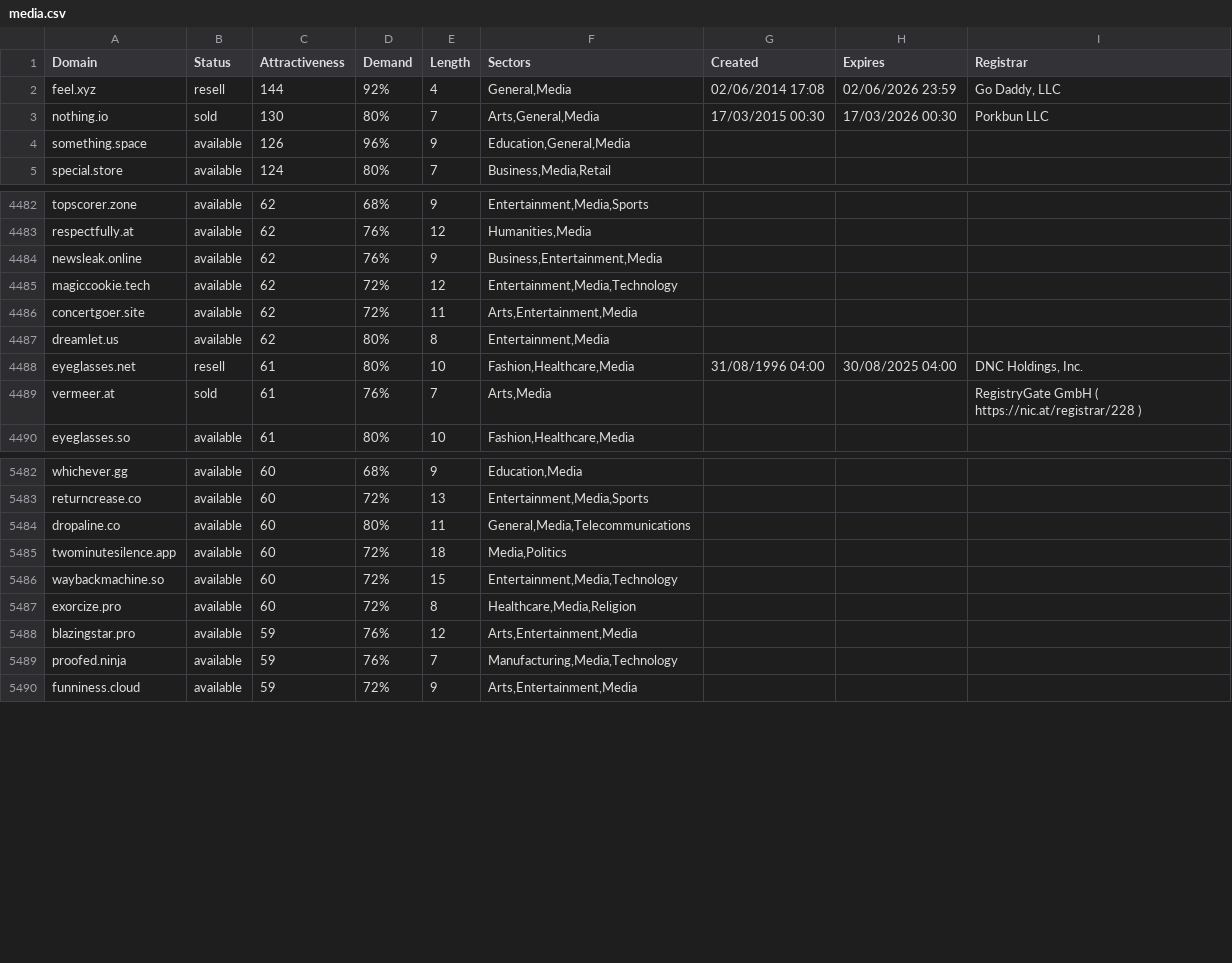
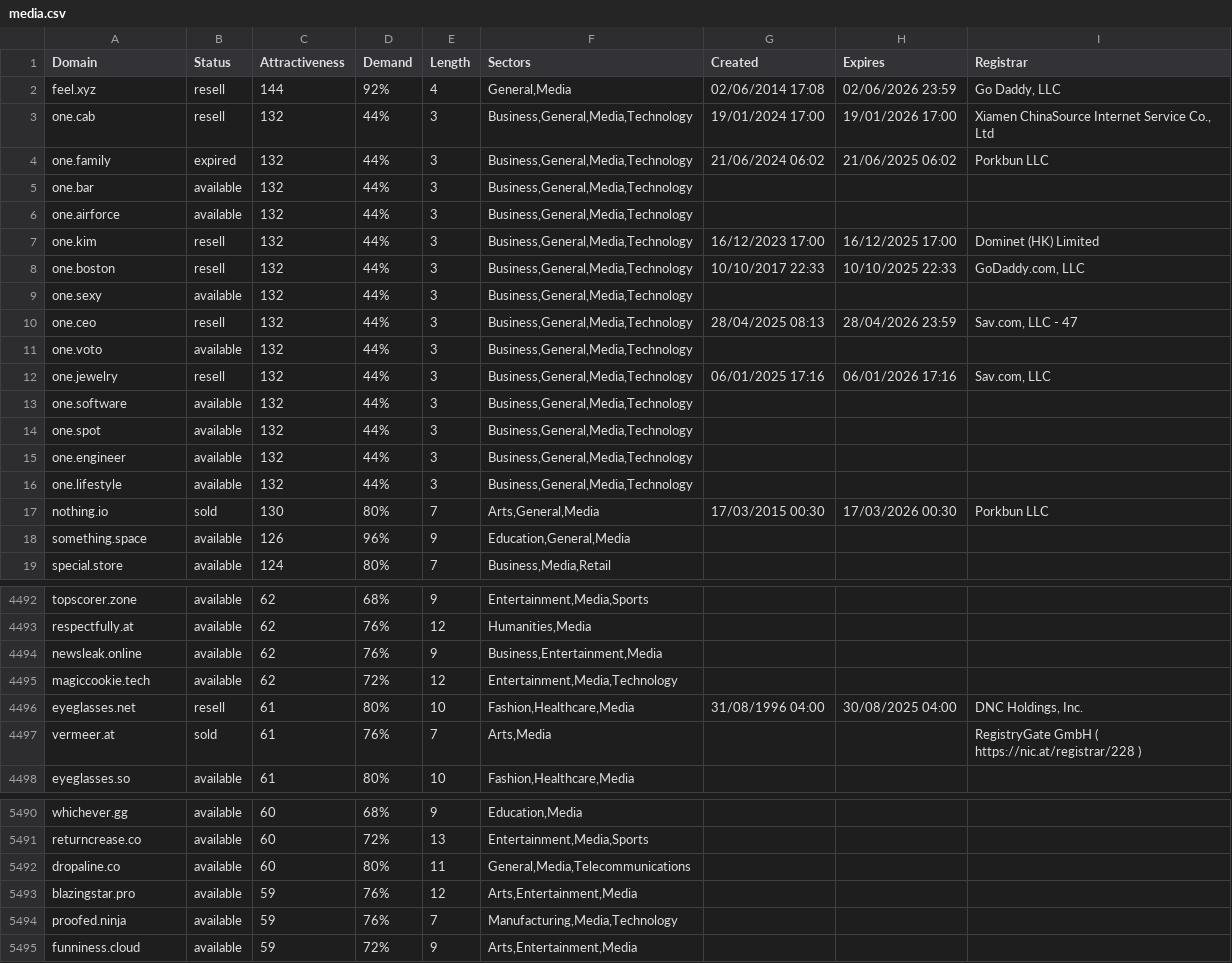
Before and after one commit to UniqueDomains/media-oneword-domains, a CSV file: media.csv, drawn as a sheet; only a part is shown, gaps mark what is left out; the diff covers the shown part only.

Commit message:
Domains update

```diff
--- a/media.csv
+++ b/media.csv
@@ -2,2 +2,16 @@ Domain,Status,Attractiveness,Demand,Length,Sectors,Created,Expires,Registrar
 feel.xyz,resell,144,92%,4,"General,Media",02/06/2014 17:08,02/06/2026 23:59,"Go Daddy, LLC"
+one.cab,resell,132,44%,3,"Business,General,Media,Technology",19/01/2024 17:00,19/01/2026 17:00,"Xiamen ChinaSource Internet Service Co., Ltd"
+one.family,expired,132,44%,3,"Business,General,Media,Technology",21/06/2024 06:02,21/06/2025 06:02,Porkbun LLC
+one.bar,available,132,44%,3,"Business,General,Media,Technology",,,
+one.airforce,available,132,44%,3,"Business,General,Media,Technology",,,
+one.kim,resell,132,44%,3,"Business,General,Media,Technology",16/12/2023 17:00,16/12/2025 17:00,Dominet (HK) Limited
+one.boston,resell,132,44%,3,"Business,General,Media,Technology",10/10/2017 22:33,10/10/2025 22:33,"GoDaddy.com, LLC"
+one.sexy,available,132,44%,3,"Business,General,Media,Technology",,,
+one.ceo,resell,132,44%,3,"Business,General,Media,Technology",28/04/2025 08:13,28/04/2026 23:59,"Sav.com, LLC - 47"
+one.voto,available,132,44%,3,"Business,General,Media,Technology",,,
+one.jewelry,resell,132,44%,3,"Business,General,Media,Technology",06/01/2025 17:16,06/01/2026 17:16,"Sav.com, LLC"
+one.software,available,132,44%,3,"Business,General,Media,Technology",,,
+one.spot,available,132,44%,3,"Business,General,Media,Technology",,,
+one.engineer,available,132,44%,3,"Business,General,Media,Technology",,,
+one.lifestyle,available,132,44%,3,"Business,General,Media,Technology",,,
 nothing.io,sold,130,80%,7,"Arts,General,Media",17/03/2015 00:30,17/03/2026 00:30,Porkbun LLC
@@ -4485,4 +4495,2 @@ newsleak.online,available,62,76%,9,"Business,Entertainment,Media",,,
 magiccookie.tech,available,62,72%,12,"Entertainment,Media,Technology",,,
-concertgoer.site,available,62,72%,11,"Arts,Entertainment,Media",,,
-dreamlet.us,available,62,80%,8,"Entertainment,Media",,,
 eyeglasses.net,resell,61,80%,10,"Fashion,Healthcare,Media",31/08/1996 04:00,30/08/2025 04:00,"DNC Holdings, Inc."
@@ -5484,5 +5492,2 @@ returncrease.co,available,60,72%,13,"Entertainment,Media,Sports",,,
 dropaline.co,available,60,80%,11,"General,Media,Telecommunications",,,
-twominutesilence.app,available,60,72%,18,"Media,Politics",,,
-waybackmachine.so,available,60,72%,15,"Entertainment,Media,Technology",,,
-exorcize.pro,available,60,72%,8,"Healthcare,Media,Religion",,,
 blazingstar.pro,available,59,76%,12,"Arts,Entertainment,Media",,,
```
Also changed, not shown: 9 removed rows elsewhere in this file, 2 other files.
